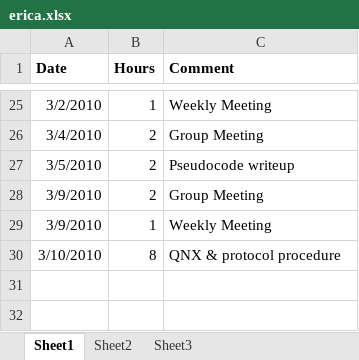
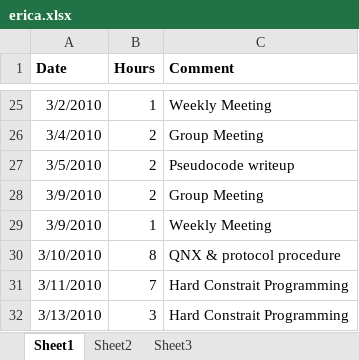
Before and after one commit to minadanesh/apsc496, an Excel workbook: status reports/erica.xlsx, sheet Sheet1, drawn as a sheet; only a part is shown, gaps mark what is left out; values as stored, in another font and other column widths than the file's, no borders; the diff names each change by its address in the sheet, - before the commit and + after, or states it on an @@ line.

```diff
--- a/status reports/erica.xlsx (sheet Sheet1)
+++ b/status reports/erica.xlsx (sheet Sheet1)
+row 31: 3/11/2010 | 7 | Hard Constrait Programming
+row 32: 3/13/2010 | 3 | Hard Constrait Programming
```
Also changed, not shown: status reports/davy.xlsx, status reports/overall hours report.xlsx.
